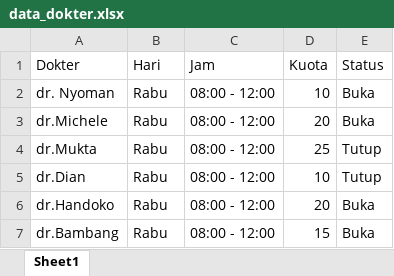
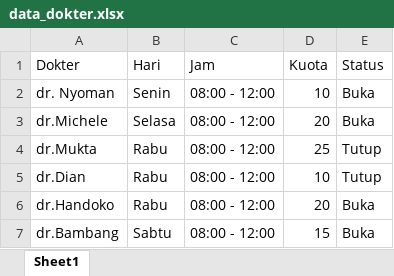
Before and after one commit to yosefsusanto/display_dokter, an Excel workbook: data_dokter.xlsx, sheet Sheet1, drawn as a sheet; values as stored, in another font and other column widths than the file's, no borders; the diff names each change by its address in the sheet, - before the commit and + after, or states it on an @@ line.

Commit message:
update

```diff
--- a/data_dokter.xlsx (sheet Sheet1)
+++ b/data_dokter.xlsx (sheet Sheet1)
-B2 (Hari): Rabu
+B2 (Hari): Senin
-B3 (Hari): Rabu
+B3 (Hari): Selasa
-B7 (Hari): Rabu
+B7 (Hari): Sabtu
```
